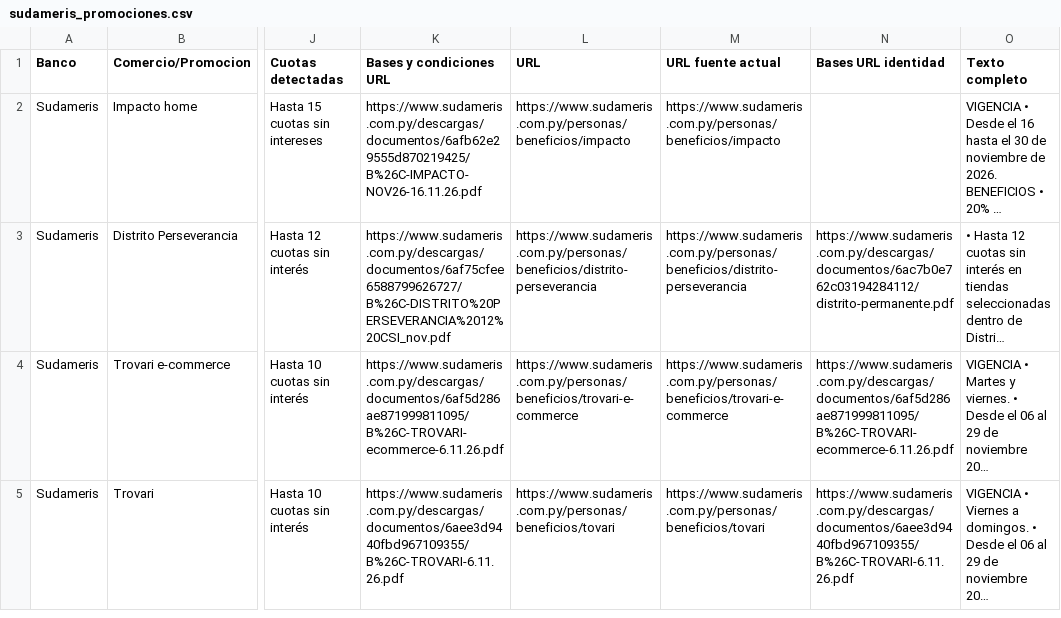
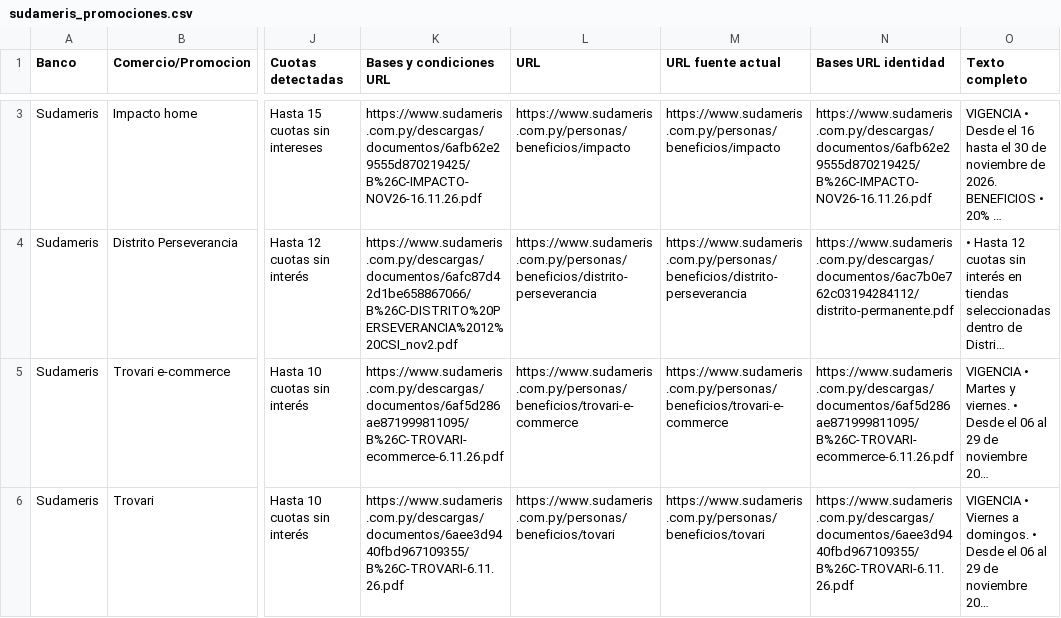
Before and after one commit to giumontebruno/promo-bancos-py, a CSV file: outputs/sudameris_promociones.csv, drawn as a sheet; only a part is shown, gaps mark what is left out; long unchanged cells end in …; addresses are those after the commit; the diff covers the shown part only; the diff names each change by its address in the sheet, - before the commit and + after, or states it on an @@ line.

```diff
--- a/outputs/sudameris_promociones.csv
+++ b/outputs/sudameris_promociones.csv
-N3 (Bases URL identidad): (empty)
+N3 (Bases URL identidad): https://www.sudameris.com.py/descargas/documentos/6afb62e29555d870219425/B%26C-IMPACTO-NOV26-16.11.26.pdf
-K4 (Bases y condiciones URL): https://www.sudameris.com.py/descargas/documentos/6af75cfee6588799626727/B%26C-DISTRITO%20PERSEVERANCIA%2012%20CSI_nov.pdf
+K4 (Bases y condiciones URL): https://www.sudameris.com.py/descargas/documentos/6afc87d42d1be658867066/B%26C-DISTRITO%20PERSEVERANCIA%2012%20CSI_nov2.pdf
```
Also changed, not shown: 1 added row elsewhere in this file, outputs/atlas_beneficios_por_categoria.csv, outputs/gnb_beneficios_por_categoria.csv, 41 other files.
